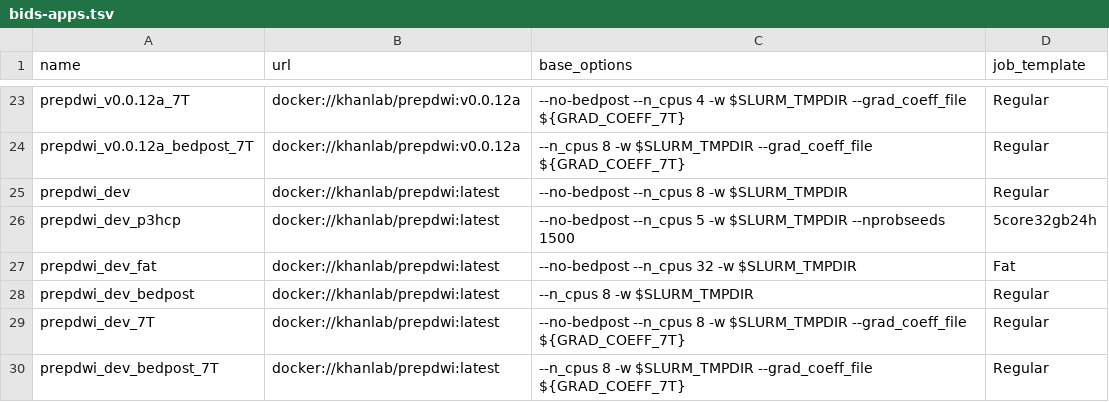
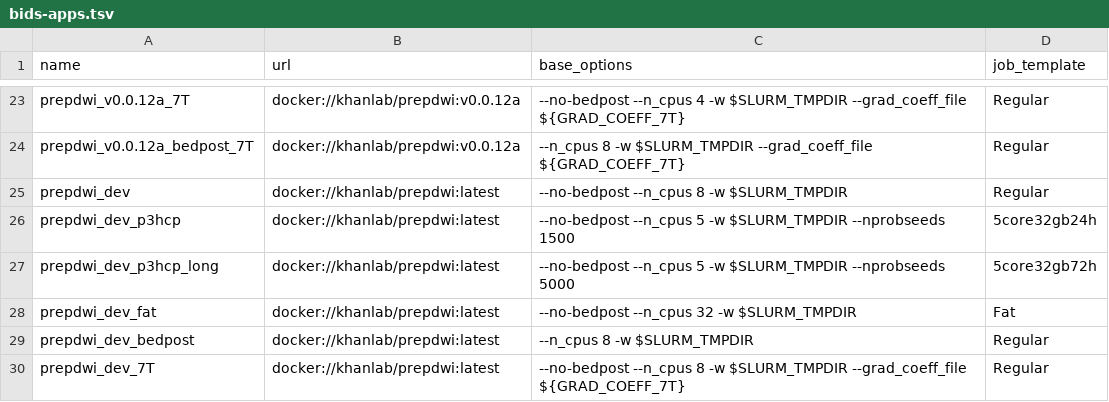
Before and after one commit to khanlab/neuroglia-helpers, a TSV file: bids-apps.tsv, drawn as a sheet; only a part is shown, gaps mark what is left out; the shorter side is filled out with more unchanged rows.

Commit message:
added long version for prepdwi_dev_p3hcp

```diff
--- a/bids-apps.tsv
+++ b/bids-apps.tsv
@@ -26,2 +26,3 @@ prepdwi_dev	docker://khanlab/prepdwi:latest	--no-bedpost --n_cpus 8 -w $SLURM_TM
 prepdwi_dev_p3hcp	docker://khanlab/prepdwi:latest	--no-bedpost --n_cpus 5 -w $SLURM_TMPDIR --nprobseeds 1500	5core32gb24h
+prepdwi_dev_p3hcp_long	docker://khanlab/prepdwi:latest	--no-bedpost --n_cpus 5 -w $SLURM_TMPDIR --nprobseeds 5000	5core32gb72h
 prepdwi_dev_fat	docker://khanlab/prepdwi:latest	--no-bedpost --n_cpus 32 -w $SLURM_TMPDIR	Fat
```
